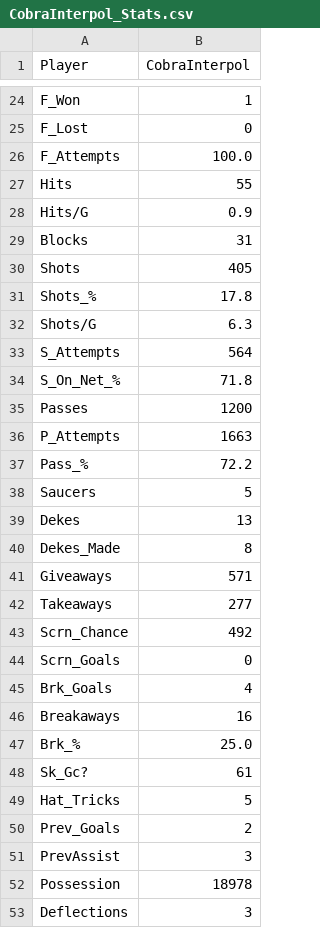
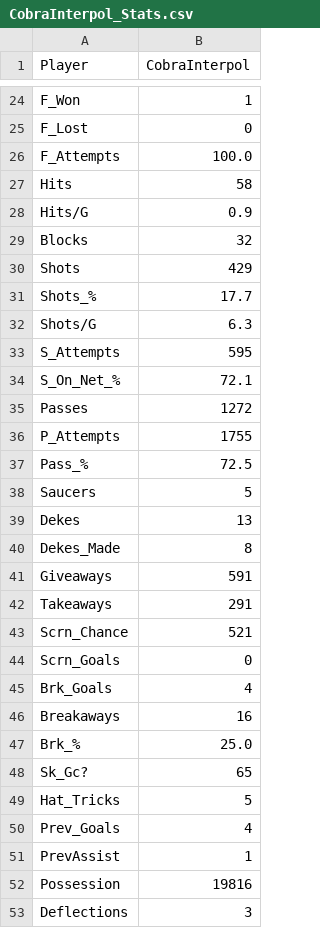
Before and after one commit to pgagnon17/HCBOURSE, a CSV file: CobraInterpol_Stats.csv, drawn as a sheet; only a part is shown, gaps mark what is left out; the diff covers the shown part only.

```diff
--- a/CobraInterpol_Stats.csv
+++ b/CobraInterpol_Stats.csv
@@ -26,13 +26,13 @@ F_Lost,0
 F_Attempts,100.0
-Hits,55
+Hits,58
 Hits/G,0.9
-Blocks,31
-Shots,405
-Shots_%,17.8
+Blocks,32
+Shots,429
+Shots_%,17.7
 Shots/G,6.3
-S_Attempts,564
-S_On_Net_%,71.8
-Passes,1200
-P_Attempts,1663
-Pass_%,72.2
+S_Attempts,595
+S_On_Net_%,72.1
+Passes,1272
+P_Attempts,1755
+Pass_%,72.5
 Saucers,5
@@ -40,5 +40,5 @@ Dekes,13
 Dekes_Made,8
-Giveaways,571
-Takeaways,277
-Scrn_Chance,492
+Giveaways,591
+Takeaways,291
+Scrn_Chance,521
 Scrn_Goals,0
@@ -47,7 +47,7 @@ Breakaways,16
 Brk_%,25.0
-Sk_Gc?,61
+Sk_Gc?,65
 Hat_Tricks,5
-Prev_Goals,2
-PrevAssist,3
-Possession,18978
+Prev_Goals,4
+PrevAssist,1
+Possession,19816
 Deflections,3
```
Also changed, not shown: 14 edited cells elsewhere in this file, Dr_Charizard_Stats.csv, Matmenlar_Stats.csv, 7 other files.
